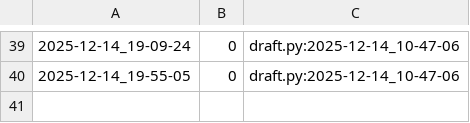
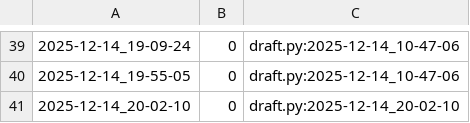
Before and after one commit to qxcode-course/poo-rc-bloco-e-sueggirl, a CSV file: tasks/.tko/track/poo@zoo/track.csv, drawn as a sheet; only a part is shown, gaps mark what is left out.

```diff
--- a/tasks/.tko/track/poo@zoo/track.csv
+++ b/tasks/.tko/track/poo@zoo/track.csv
@@ -40 +40,2 @@
 2025-12-14_19-55-05,0,draft.py:2025-12-14_10-47-06
+2025-12-14_20-02-10,0,draft.py:2025-12-14_20-02-10
```
Also changed, not shown: 2 other files.
